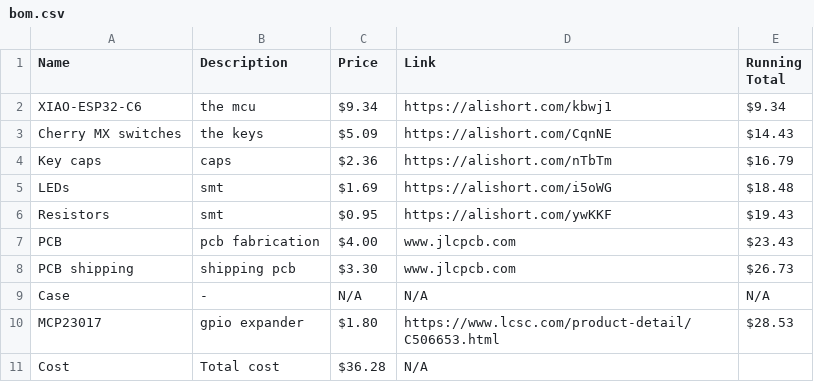
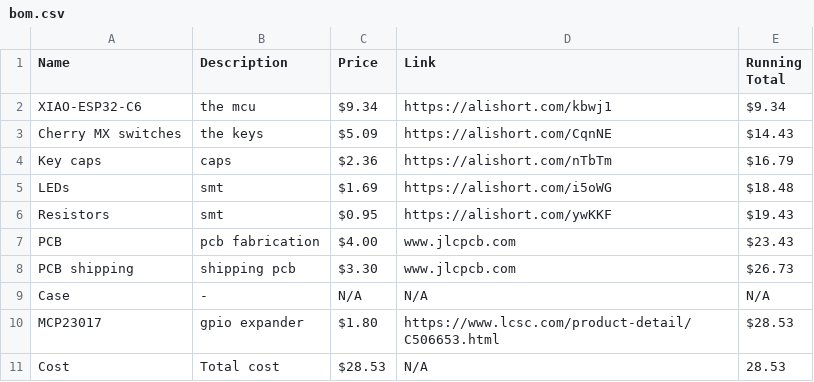
Before and after one commit to robertshepherdcpp/simon-says, a CSV file: BOM/bom.csv, drawn as a sheet.

Commit message:
Update bom.csv

```diff
--- a/BOM/bom.csv
+++ b/BOM/bom.csv
@@ -10,2 +10,2 @@ Case,-,N/A,N/A,N/A
 MCP23017,gpio expander,$1.80,https://www.lcsc.com/product-detail/C506653.html,$28.53
-Cost, Total cost,$36.28,N/A
+Cost,Total cost,$28.53,N/A,28.53
```
